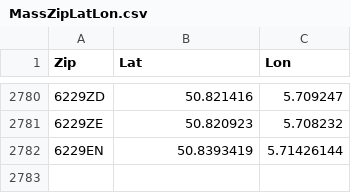
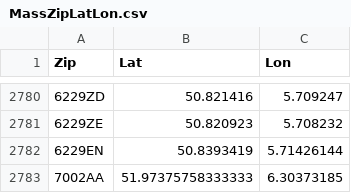
Before and after one commit to natalia-h-x/Project-1-2--MaasMaps, a CSV file: resources/MassZipLatLon.csv, drawn as a sheet; only a part is shown, gaps mark what is left out.

Commit message:
Added 7002AA Post code in csv file

```diff
--- a/resources/MassZipLatLon.csv
+++ b/resources/MassZipLatLon.csv
@@ -2782 +2782,2 @@ Zip,Lat,Lon
 6229EN,50.8393419,5.71426144
+7002AA,51.97375758333333,6.30373185
```
